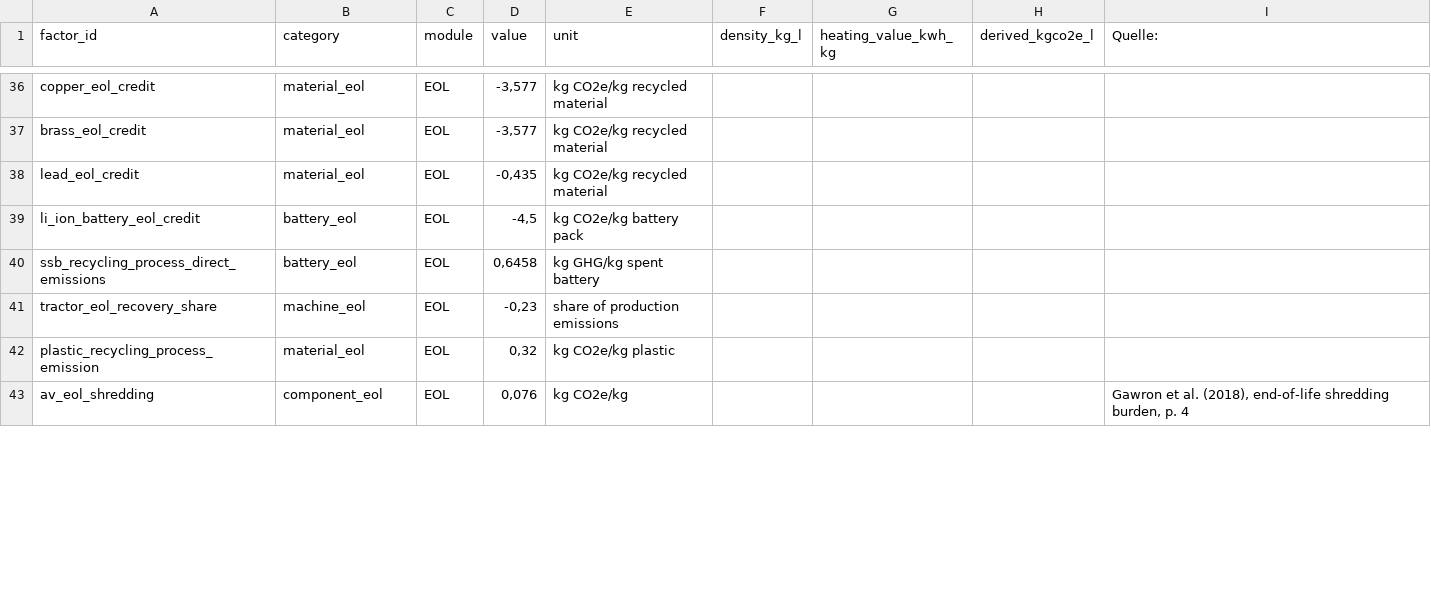
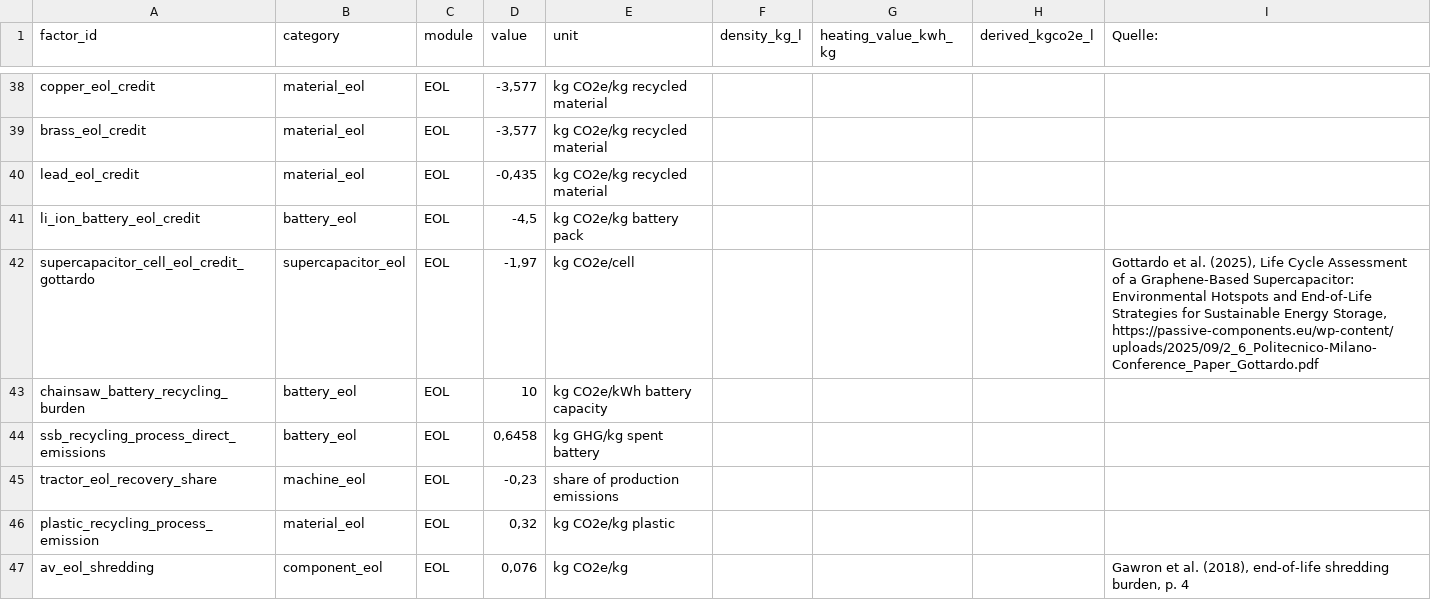
Before and after one commit to lostdots/forestry_LCA_frontend, a CSV file: csv_emission_repository.csv, drawn as a sheet; only a part is shown, gaps mark what is left out; the diff covers the shown part only; the diff names each change by its address in the sheet, - before the commit and + after, or states it on an @@ line.

```diff
--- a/csv_emission_repository.csv
+++ b/csv_emission_repository.csv
+row 42: supercapacitor_cell_eol_credit_gottardo | supercapacitor_eol | EOL | -1,97 | kg CO2e/cell |  |  |  | Gottardo et al. (2025), Life Cycle Assessment of a Graphene-Based Supercapacitor: Environmental Hotspots and End-of-Life Strategies for Sustainable Energy Storage, https://passive-components.eu/wp-content/uploads/2025/09/2_6_Politecnico-Milano-Conference_Paper_Gottardo.pdf
+row 43: chainsaw_battery_recycling_burden | battery_eol | EOL | 10 | kg CO2e/kWh battery capacity
```
Also changed, not shown: 3 added rows, 1 removed row and 5 edited cells elsewhere in this file, csv_machines.csv, csv_materials.csv, 4 other files.
